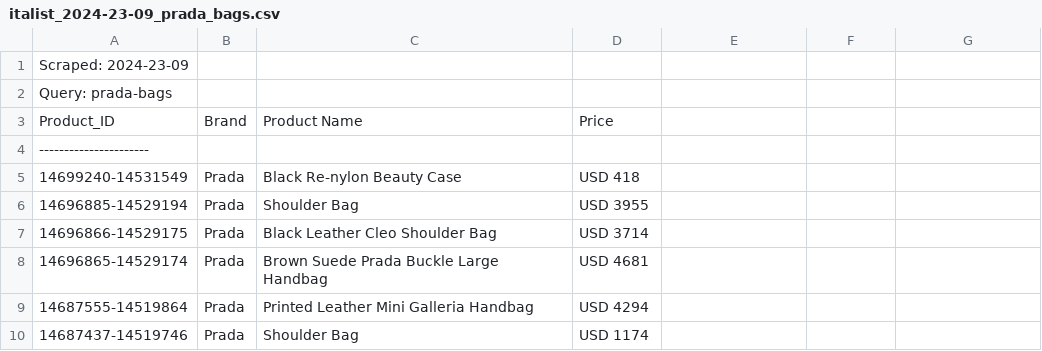
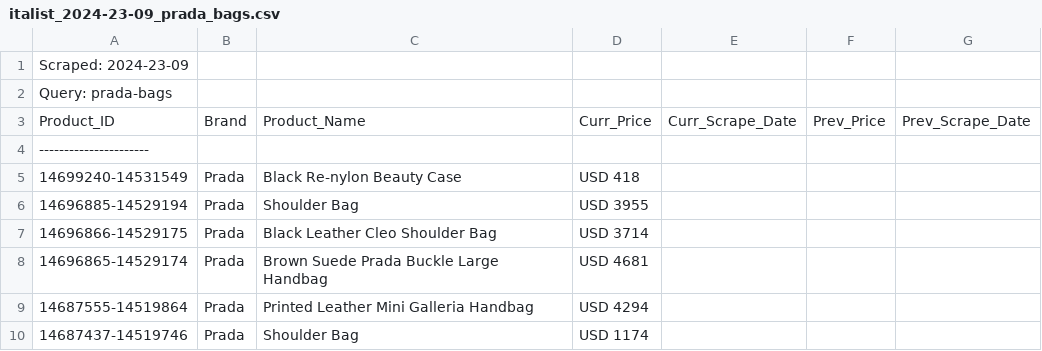
Before and after one commit to BernieAL/TDD-scraper, a CSV file: src/file_output/italist_2024-23-09_prada_bags.csv, drawn as a sheet; only a part is shown.

Commit message:
changes to csv headers, db table col names, and relevant logic for processing - getting error from fetch_prod_id_and_prices

```diff
--- a/src/file_output/italist_2024-23-09_prada_bags.csv
+++ b/src/file_output/italist_2024-23-09_prada_bags.csv
@@ -2,3 +2,3 @@ Scraped: 2024-23-09
 Query: prada-bags
-Product_ID,Brand,Product Name,Price
+Product_ID,Brand,Product_Name,Curr_Price,Curr_Scrape_Date,Prev_Price,Prev_Scrape_Date
 ----------------------
```
Also changed, not shown: 3 other files.
